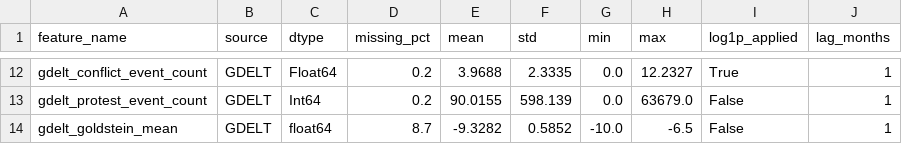
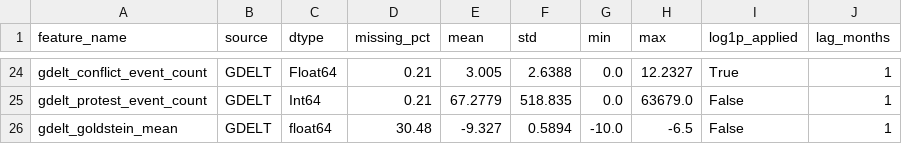
Before and after one commit to Ahmed-Ansari02/COMP0197_CW2, a CSV file: data/processed/member_a/feature_registry.csv, drawn as a sheet; only a part is shown, gaps mark what is left out; addresses are those after the commit; the diff covers the shown part only; the diff names each change by its address in the sheet, - before the commit and + after, or states it on an @@ line.

```diff
--- a/data/processed/member_a/feature_registry.csv
+++ b/data/processed/member_a/feature_registry.csv
-D24:D25 (missing_pct): 0.2
+D24:D25 (missing_pct): 0.21
-E24 (mean): 3.9688
+E24 (mean): 3.005
-F24 (std): 2.3335
+F24 (std): 2.6388
-E25 (mean): 90.0155
+E25 (mean): 67.2779
-F25 (std): 598.139
+F25 (std): 518.835
-D26 (missing_pct): 8.7
+D26 (missing_pct): 30.48
-E26 (mean): -9.3282
+E26 (mean): -9.327
-F26 (std): 0.5852
+F26 (std): 0.5894
```
Also changed, not shown: 12 added rows and 31 edited cells elsewhere in this file, analysis/member_a/profiles/distribution_profiles.csv, 25 other files.
